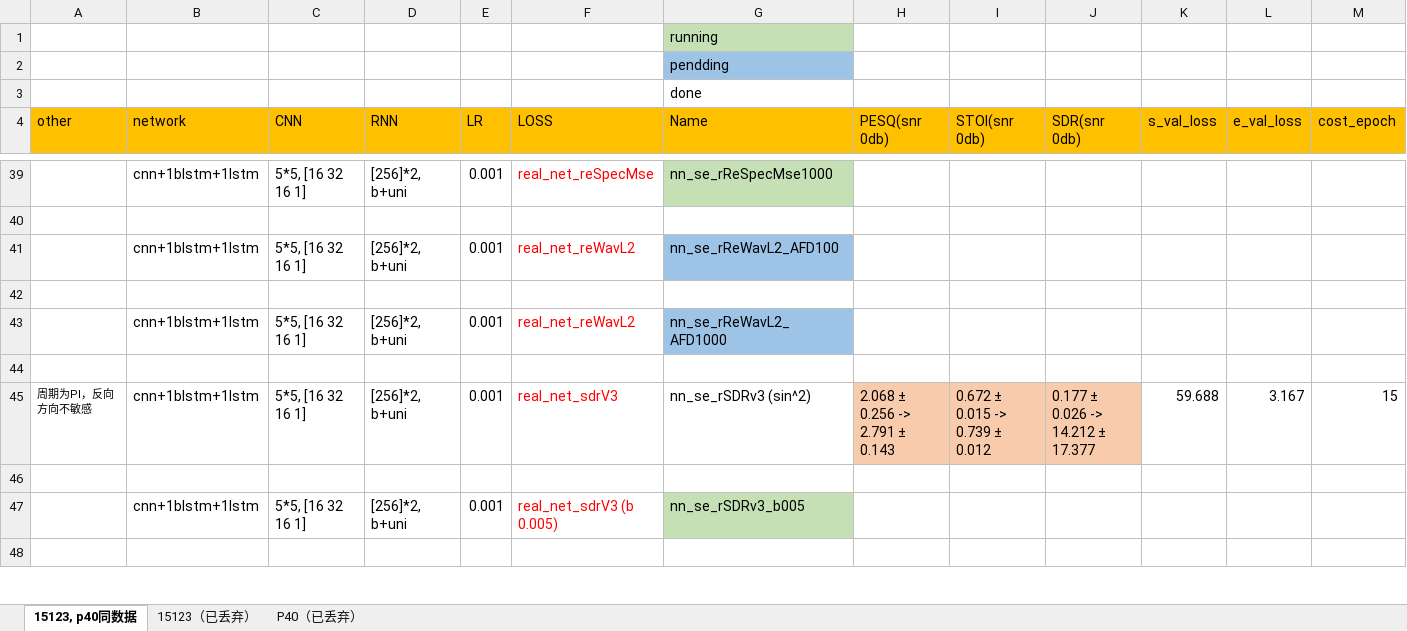
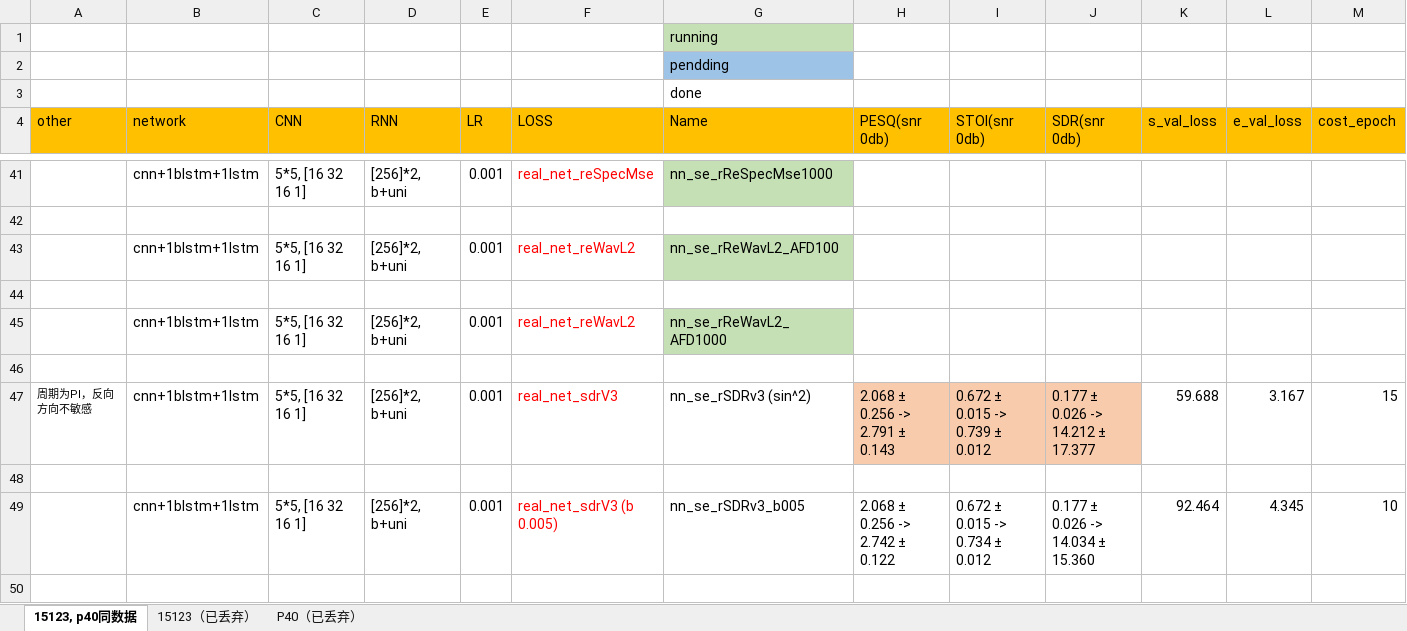
Before and after one commit to IMLHF/speech_enhancement_2019, an Excel workbook: pre_experiment.xlsx, sheet 15123, p40同数据, drawn as a sheet; only a part is shown, gaps mark what is left out; values as stored, in another font and other column widths than the file's, no borders; addresses are those after the commit; the diff covers the shown part only; the diff names each change by its address in the sheet, - before the commit and + after, or states it on an @@ line.

Commit message:
add expriment

```diff
--- a/pre_experiment.xlsx (sheet 15123, p40同数据)
+++ b/pre_experiment.xlsx (sheet 15123, p40同数据)
-G43 fill: #9DC3E6
+G43 fill: #C5E0B4
-G45 fill: #9DC3E6
+G45 fill: #C5E0B4
-G49 fill: #C5E0B4
+G49 fill: none
-H49 (PESQ(snr 0db)): (empty)
+H49 (PESQ(snr 0db)): 2.068 ± 0.256 -> 2.742 ± 0.122
-I49 (STOI(snr 0db)): (empty)
+I49 (STOI(snr 0db)): 0.672 ± 0.015 -> 0.734 ± 0.012
-J49 (SDR(snr 0db)): (empty)
+J49 (SDR(snr 0db)): 0.177 ± 0.026 -> 14.034 ± 15.360
-K49 (s_val_loss): (empty)
+K49 (s_val_loss): 92.464
-L49 (e_val_loss): (empty)
+L49 (e_val_loss): 4.345
-M49 (cost_epoch): (empty)
+M49 (cost_epoch): 10
```
Also changed, not shown: 4 added rows, 15 edited cells and cell formats elsewhere in this sheet.
